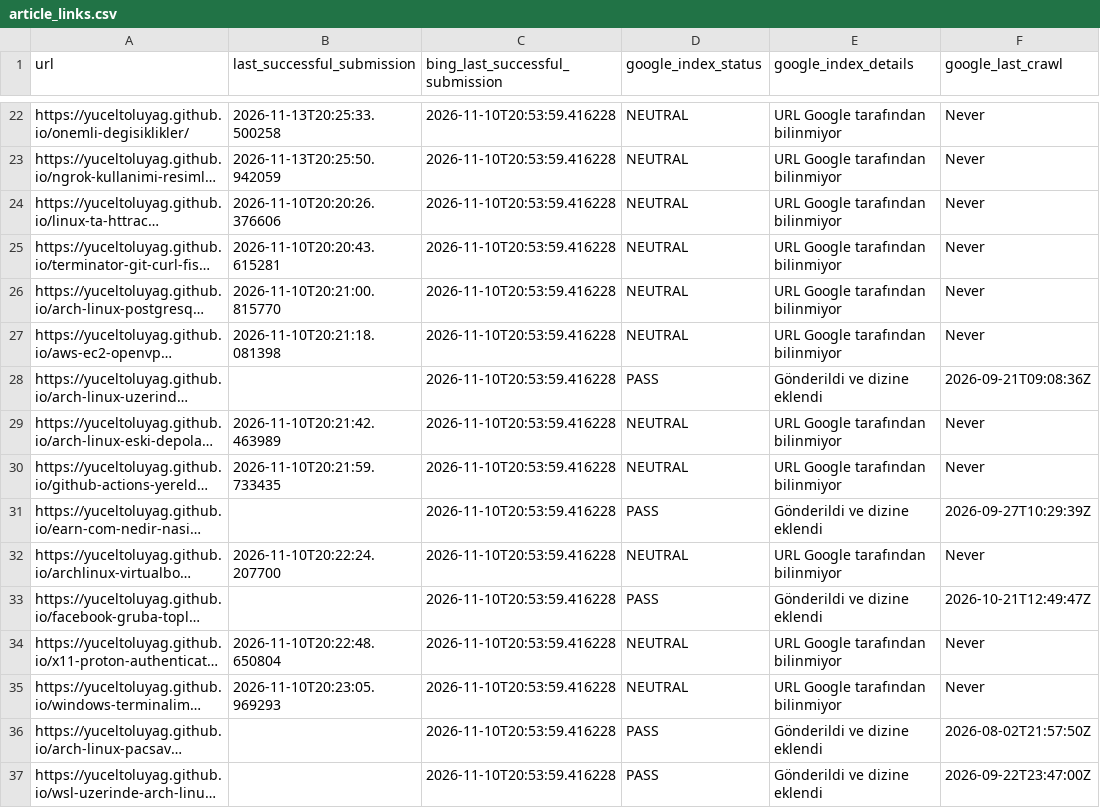
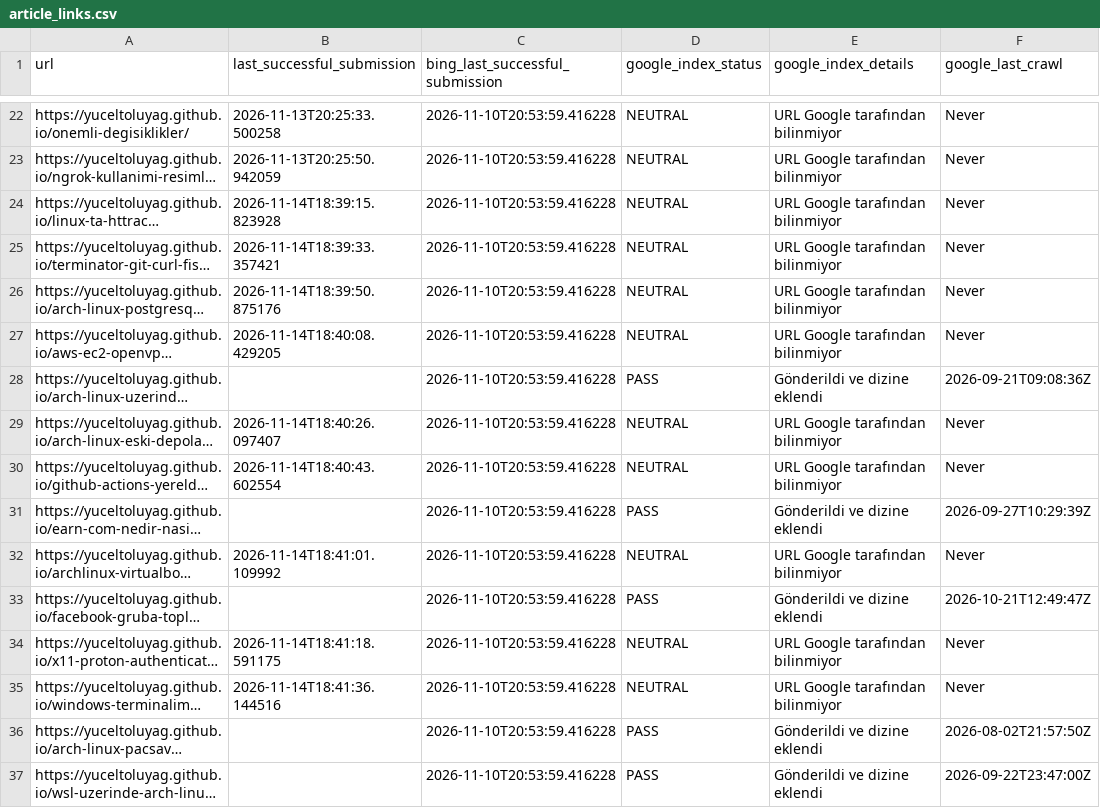
Before and after one commit to yuceltoluyag/google-indexing-tool, a CSV file: article_links.csv, drawn as a sheet; only a part is shown, gaps mark what is left out; long unchanged cells end in …; the diff covers the shown part only; the diff names each change by its address in the sheet, - before the commit and + after, or states it on an @@ line.

```diff
--- a/article_links.csv
+++ b/article_links.csv
-B24 (last_successful_submission): 2026-11-10T20:20:26.376606
+B24 (last_successful_submission): 2026-11-14T18:39:15.823928
-B25 (last_successful_submission): 2026-11-10T20:20:43.615281
+B25 (last_successful_submission): 2026-11-14T18:39:33.357421
-B26 (last_successful_submission): 2026-11-10T20:21:00.815770
+B26 (last_successful_submission): 2026-11-14T18:39:50.875176
-B27 (last_successful_submission): 2026-11-10T20:21:18.081398
+B27 (last_successful_submission): 2026-11-14T18:40:08.429205
-B29 (last_successful_submission): 2026-11-10T20:21:42.463989
+B29 (last_successful_submission): 2026-11-14T18:40:26.097407
-B30 (last_successful_submission): 2026-11-10T20:21:59.733435
+B30 (last_successful_submission): 2026-11-14T18:40:43.602554
-B32 (last_successful_submission): 2026-11-10T20:22:24.207700
+B32 (last_successful_submission): 2026-11-14T18:41:01.109992
-B34 (last_successful_submission): 2026-11-10T20:22:48.650804
+B34 (last_successful_submission): 2026-11-14T18:41:18.591175
-B35 (last_successful_submission): 2026-11-10T20:23:05.969293
+B35 (last_successful_submission): 2026-11-14T18:41:36.144516
```
Also changed, not shown: 96 edited cells elsewhere in this file.
